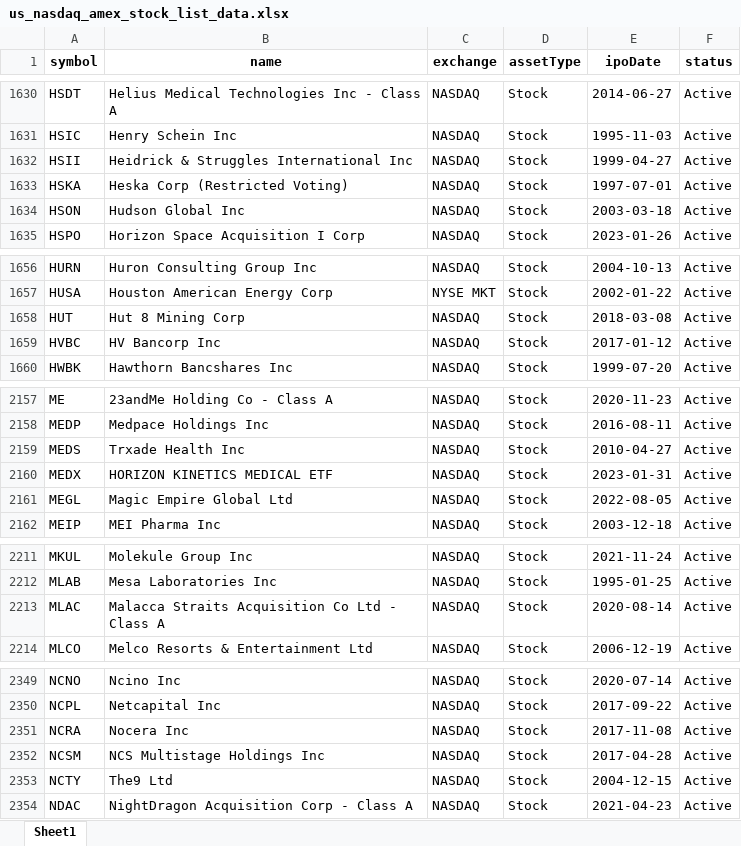
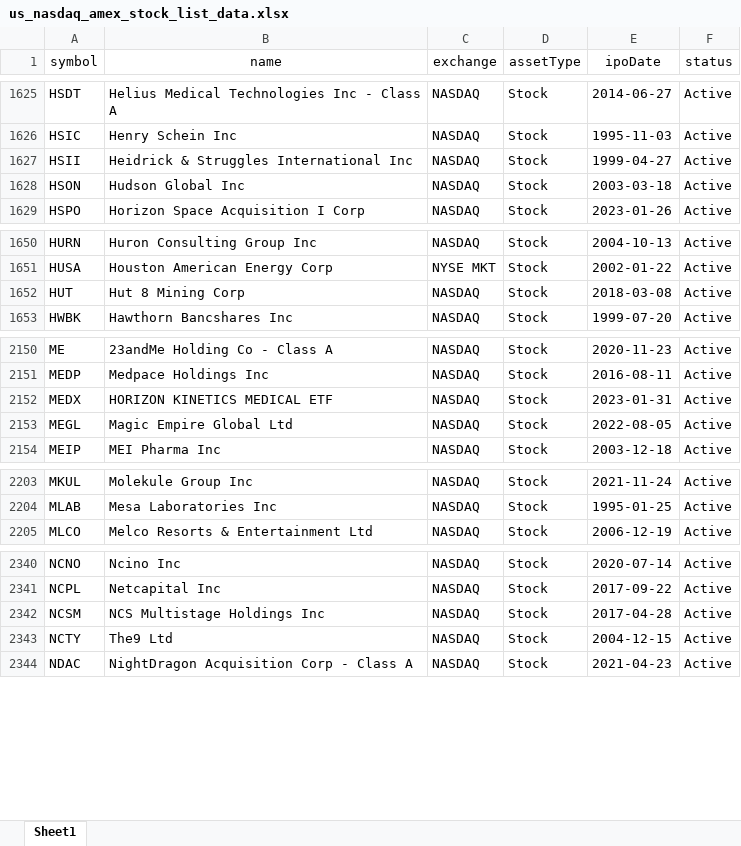
Before and after one commit to CHOI-HEEWON/Thredart, an Excel workbook: quant/us/data/us_nasdaq_amex_stock_list_data.xlsx, sheet Sheet1, drawn as a sheet; only a part is shown, gaps mark what is left out; values as stored, in another font and other column widths than the file's, no borders; removed rows and columns are numbered as before the commit, all else as after; the diff covers the shown part only; the diff names each change by its address in the sheet, - before the commit and + after, or states it on an @@ line.

```diff
--- a/quant/us/data/us_nasdaq_amex_stock_list_data.xlsx (sheet Sheet1)
+++ b/quant/us/data/us_nasdaq_amex_stock_list_data.xlsx (sheet Sheet1)
-A1:F1 bold: on
+A1:F1 bold: off
-row 1633: HSKA | Heska Corp (Restricted Voting) | NASDAQ | Stock | 1997-07-01 | Active
-row 1659: HVBC | HV Bancorp Inc | NASDAQ | Stock | 2017-01-12 | Active
-row 2159: MEDS | Trxade Health Inc | NASDAQ | Stock | 2010-04-27 | Active
-row 2213: MLAC | Malacca Straits Acquisition Co Ltd - Class A | NASDAQ | Stock | 2020-08-14 | Active
-row 2351: NCRA | Nocera Inc | NASDAQ | Stock | 2017-11-08 | Active
```
Also changed, not shown: 4 added rows and 18 removed rows elsewhere in this sheet, 5 other files.
